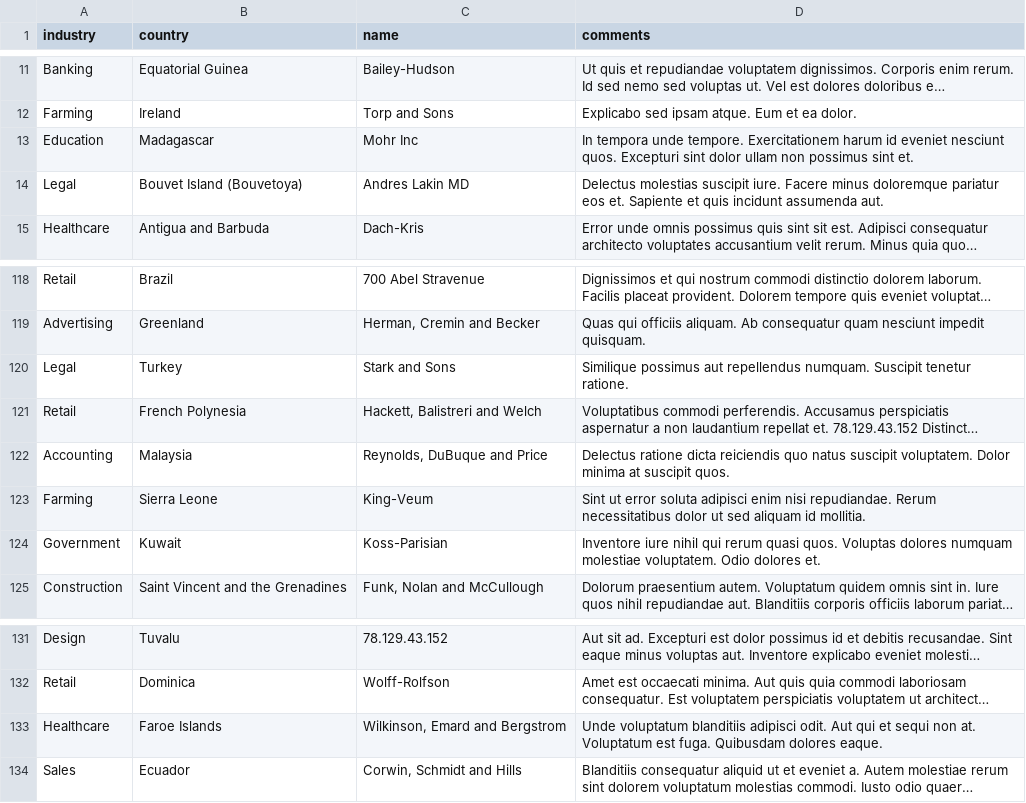
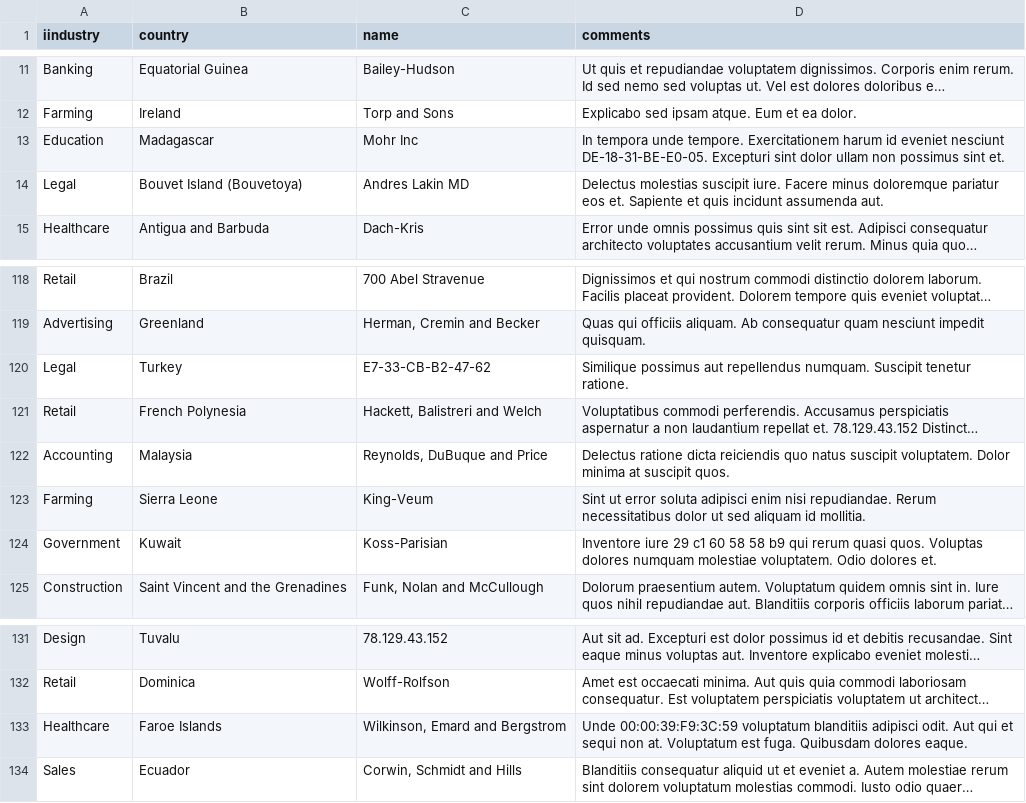
Before and after one commit to awflwafl/SecretDataChallenge1, a CSV file: data/unsafe-data-1.csv, drawn as a sheet; only a part is shown, gaps mark what is left out; long unchanged cells end in …; the diff names each change by its address in the sheet, - before the commit and + after, or states it on an @@ line.

```diff
--- a/data/unsafe-data-1.csv
+++ b/data/unsafe-data-1.csv
-A1: industry
+A1: iindustry
-D13 (comments): …eveniet nesciunt quos. Excepturi sint…
+D13 (comments): …eveniet nesciunt DE-18-31-BE-E0-05. Excepturi sint…
-C120 (name): Stark and Sons
+C120 (name): E7-33-CB-B2-47-62
-D124 (comments): Inventore iure nihil qui rerum…
+D124 (comments): Inventore iure 29 c1 60 58 58 b9 qui rerum…
-D133 (comments): Unde voluptatum blanditiis…
+D133 (comments): Unde 00:00:39:F9:3C:59 voluptatum blanditiis…
```
Also changed, not shown: 6 other files.
